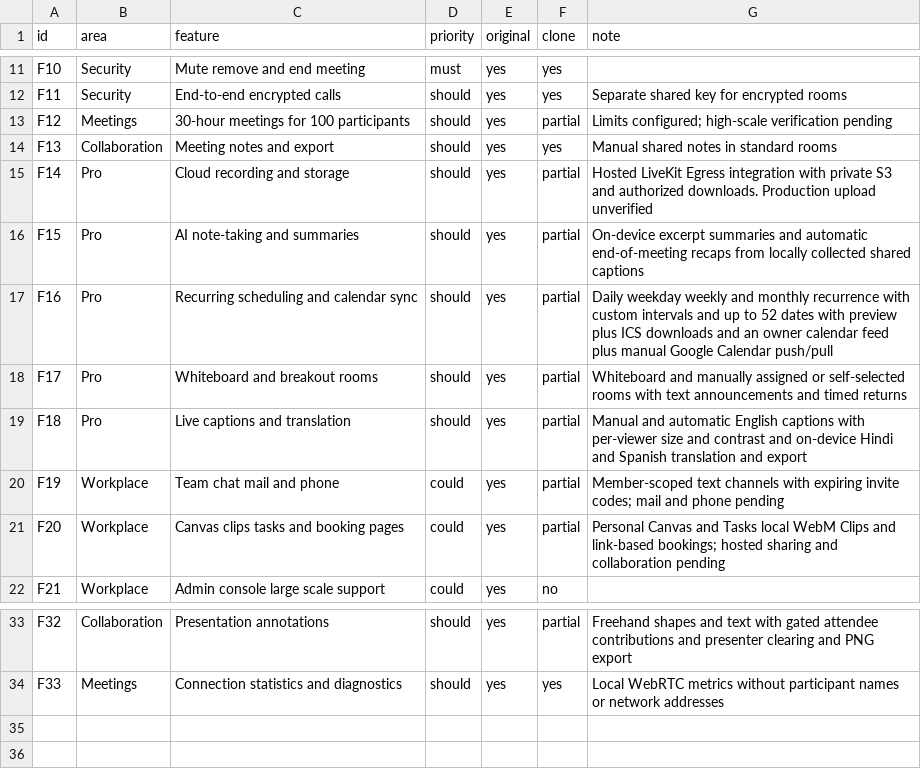
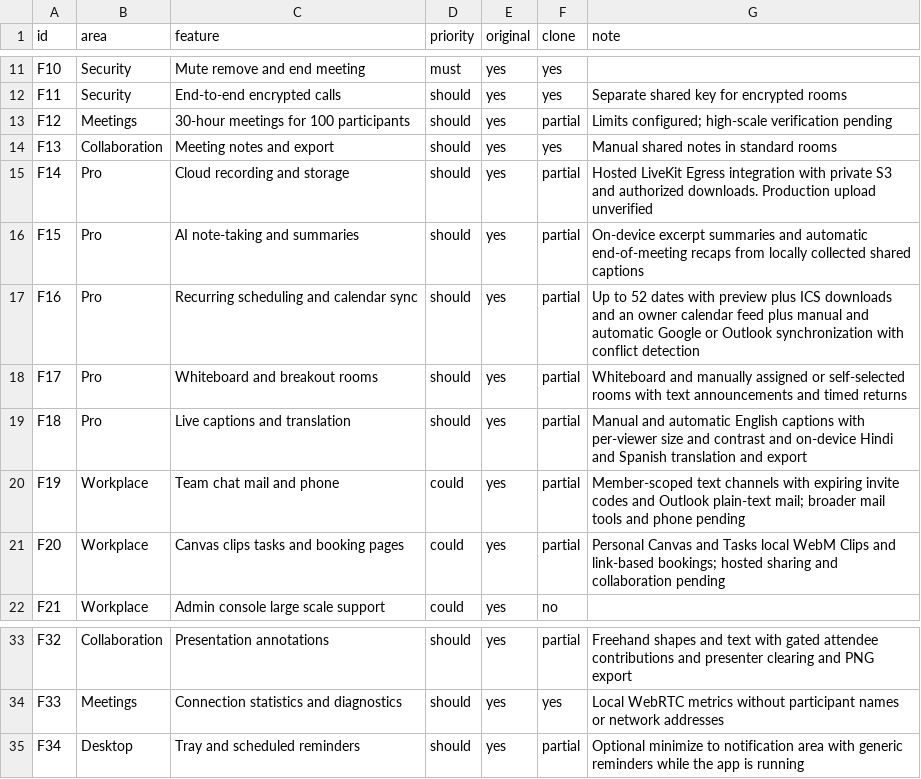
Before and after one commit to hafiz-azfar/meetrix-desktop, a CSV file: replica/features.csv, drawn as a sheet; only a part is shown, gaps mark what is left out.

Commit message:
Add Outlook Mail and Calendar, background sync, and Windows controls

```diff
--- a/replica/features.csv
+++ b/replica/features.csv
@@ -16,6 +16,6 @@ F14,Pro,Cloud recording and storage,should,yes,partial,Hosted LiveKit Egress int
 F15,Pro,AI note-taking and summaries,should,yes,partial,On-device excerpt summaries and automatic end-of-meeting recaps from locally collected shared captions
-F16,Pro,Recurring scheduling and calendar sync,should,yes,partial,Daily weekday weekly and monthly recurrence with custom intervals and up to 52 dates with preview plus ICS downloads and an owner calendar feed plus manual Google Calendar push/pull
+F16,Pro,Recurring scheduling and calendar sync,should,yes,partial,Up to 52 dates with preview plus ICS downloads and an owner calendar feed plus manual and automatic Google or Outlook synchronization with conflict detection
 F17,Pro,Whiteboard and breakout rooms,should,yes,partial,Whiteboard and manually assigned or self-selected rooms with text announcements and timed returns
 F18,Pro,Live captions and translation,should,yes,partial,Manual and automatic English captions with per-viewer size and contrast and on-device Hindi and Spanish translation and export
-F19,Workplace,Team chat mail and phone,could,yes,partial,Member-scoped text channels with expiring invite codes; mail and phone pending
+F19,Workplace,Team chat mail and phone,could,yes,partial,Member-scoped text channels with expiring invite codes and Outlook plain-text mail; broader mail tools and phone pending
 F20,Workplace,Canvas clips tasks and booking pages,could,yes,partial,Personal Canvas and Tasks local WebM Clips and link-based bookings; hosted sharing and collaboration pending
@@ -34 +34,2 @@ F32,Collaboration,Presentation annotations,should,yes,partial,Freehand shapes an
 F33,Meetings,Connection statistics and diagnostics,should,yes,yes,Local WebRTC metrics without participant names or network addresses
+F34,Desktop,Tray and scheduled reminders,should,yes,partial,Optional minimize to notification area with generic reminders while the app is running
```
Also changed, not shown: 29 other files.
